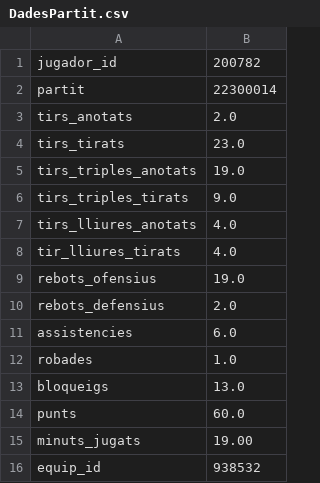
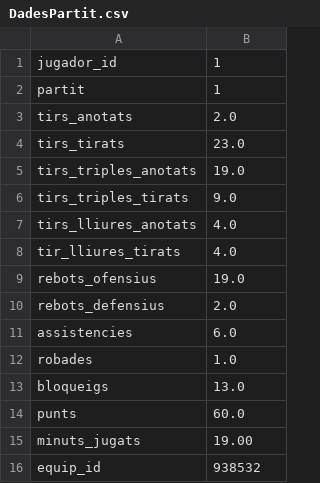
Before and after one commit to RaviOli2621/Xavi_general, a CSV file: 1rDAW/Programacio/UF6/PracticaConBDUF6/Arxius/partits/DadesPartit.csv, drawn as a sheet.

Commit message:
Practica prog UF6: Solo queda el readme

```diff
--- a/1rDAW/Programacio/UF6/PracticaConBDUF6/Arxius/partits/DadesPartit.csv
+++ b/1rDAW/Programacio/UF6/PracticaConBDUF6/Arxius/partits/DadesPartit.csv
@@ -1,3 +1,3 @@
-jugador_id;200782
-partit;22300014
+jugador_id;1
+partit;1
 tirs_anotats;2.0
```
Also changed, not shown: 1rDAW/Programacio/UF6/PracticaConBDUF6/Arxius/partits/jugador1.csv, 2 other files.
